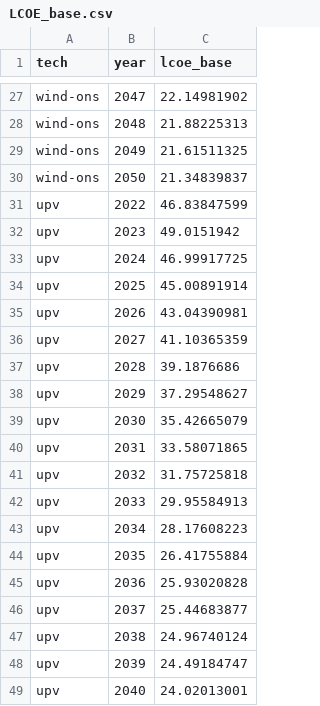
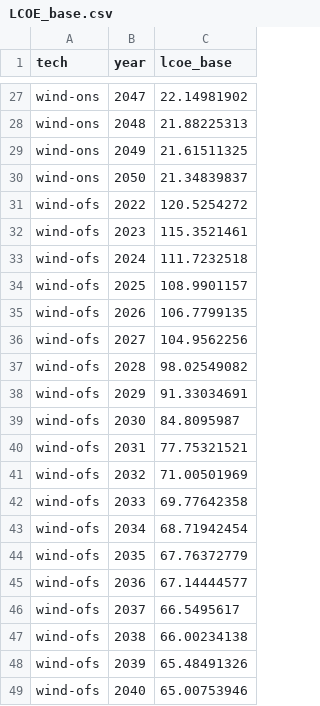
Before and after one commit to mmowers/ReEDS-2.0, a CSV file: postprocessing/bokehpivot/LCOE_base.csv, drawn as a sheet; only a part is shown, gaps mark what is left out; the shorter side is filled out with more unchanged rows; the diff covers the shown part only; the diff names each change by its address in the sheet, - before the commit and + after, or states it on an @@ line.

Commit message:
Add offshore wind base LCOE

```diff
--- a/postprocessing/bokehpivot/LCOE_base.csv
+++ b/postprocessing/bokehpivot/LCOE_base.csv
+row 31: wind-ofs | 2022 | 120.5254272
+row 32: wind-ofs | 2023 | 115.3521461
+row 33: wind-ofs | 2024 | 111.7232518
+row 34: wind-ofs | 2025 | 108.9901157
+row 35: wind-ofs | 2026 | 106.7799135
+row 36: wind-ofs | 2027 | 104.9562256
+row 37: wind-ofs | 2028 | 98.02549082
+row 38: wind-ofs | 2029 | 91.33034691
+row 39: wind-ofs | 2030 | 84.8095987
+row 40: wind-ofs | 2031 | 77.75321521
+row 41: wind-ofs | 2032 | 71.00501969
+row 42: wind-ofs | 2033 | 69.77642358
+row 43: wind-ofs | 2034 | 68.71942454
+row 44: wind-ofs | 2035 | 67.76372779
+row 45: wind-ofs | 2036 | 67.14444577
+row 46: wind-ofs | 2037 | 66.5495617
+row 47: wind-ofs | 2038 | 66.00234138
+row 48: wind-ofs | 2039 | 65.48491326
+row 49: wind-ofs | 2040 | 65.00753946
```
Also changed, not shown: 10 added rows elsewhere in this file, 1 other file.
